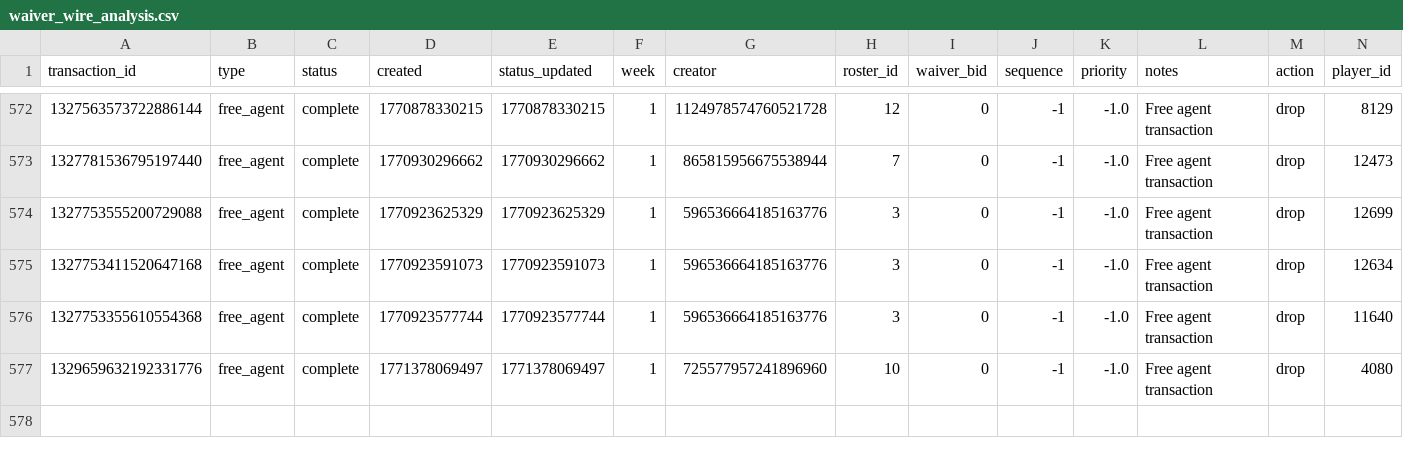
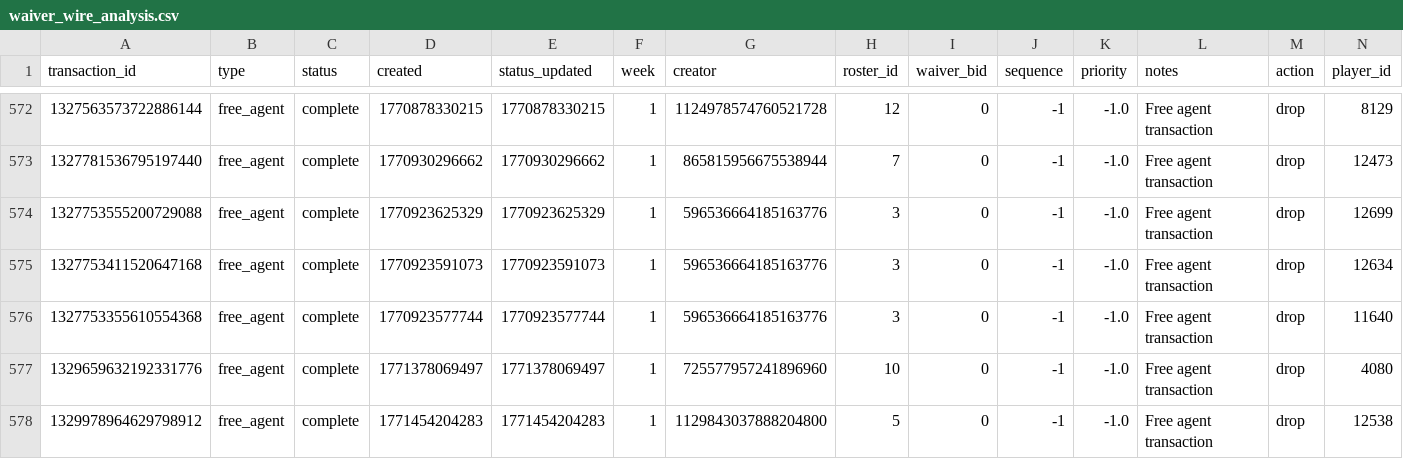
Before and after one commit to capitanlandr/trade-analysis-dashboard, a CSV file: pipeline/waiver_wire_analysis.csv, drawn as a sheet; only a part is shown, gaps mark what is left out; rows hold the shown columns only; the diff names each change by its address in the sheet, - before the commit and + after, or states it on an @@ line.

```diff
--- a/pipeline/waiver_wire_analysis.csv
+++ b/pipeline/waiver_wire_analysis.csv
+row 578: 1329978964629798912 | free_agent | complete | 1771454204283 | 1771454204283 | 1 | 1129843037888204800 | 5 | 0 | -1 | -1.0 | Free agent transaction | drop | 12538
```
Also changed, not shown: 16 other files.
